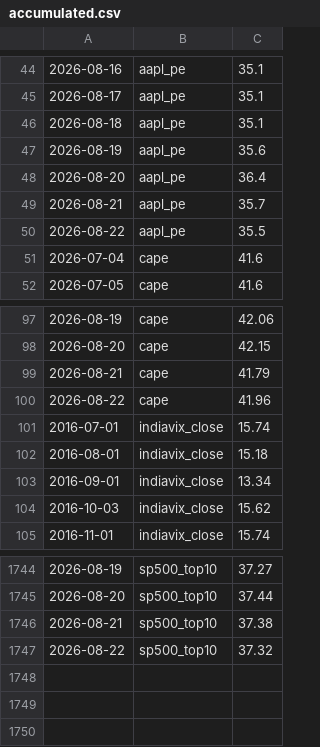
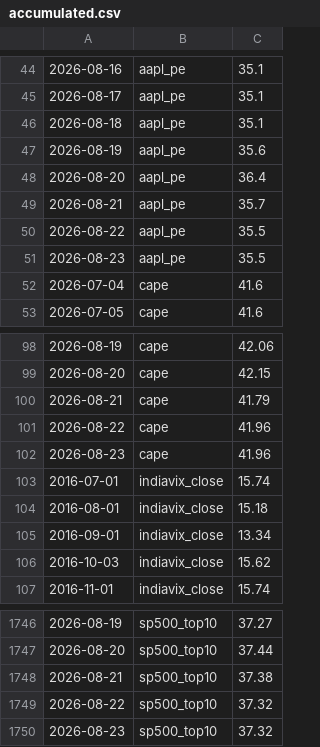
Before and after one commit to mayankkapoor/stock-market-valuations, a CSV file: data/history/accumulated.csv, drawn as a sheet; only a part is shown, gaps mark what is left out.

```diff
--- a/data/history/accumulated.csv
+++ b/data/history/accumulated.csv
@@ -50,2 +50,3 @@
 2026-08-22,aapl_pe,35.5
+2026-08-23,aapl_pe,35.5
 2026-07-04,cape,41.6
@@ -100,2 +101,3 @@
 2026-08-22,cape,41.96
+2026-08-23,cape,41.96
 2016-07-01,indiavix_close,15.74
@@ -1747 +1749,2 @@
 2026-08-22,sp500_top10,37.32
+2026-08-23,sp500_top10,37.32
```
Also changed, not shown: 1 other file.
